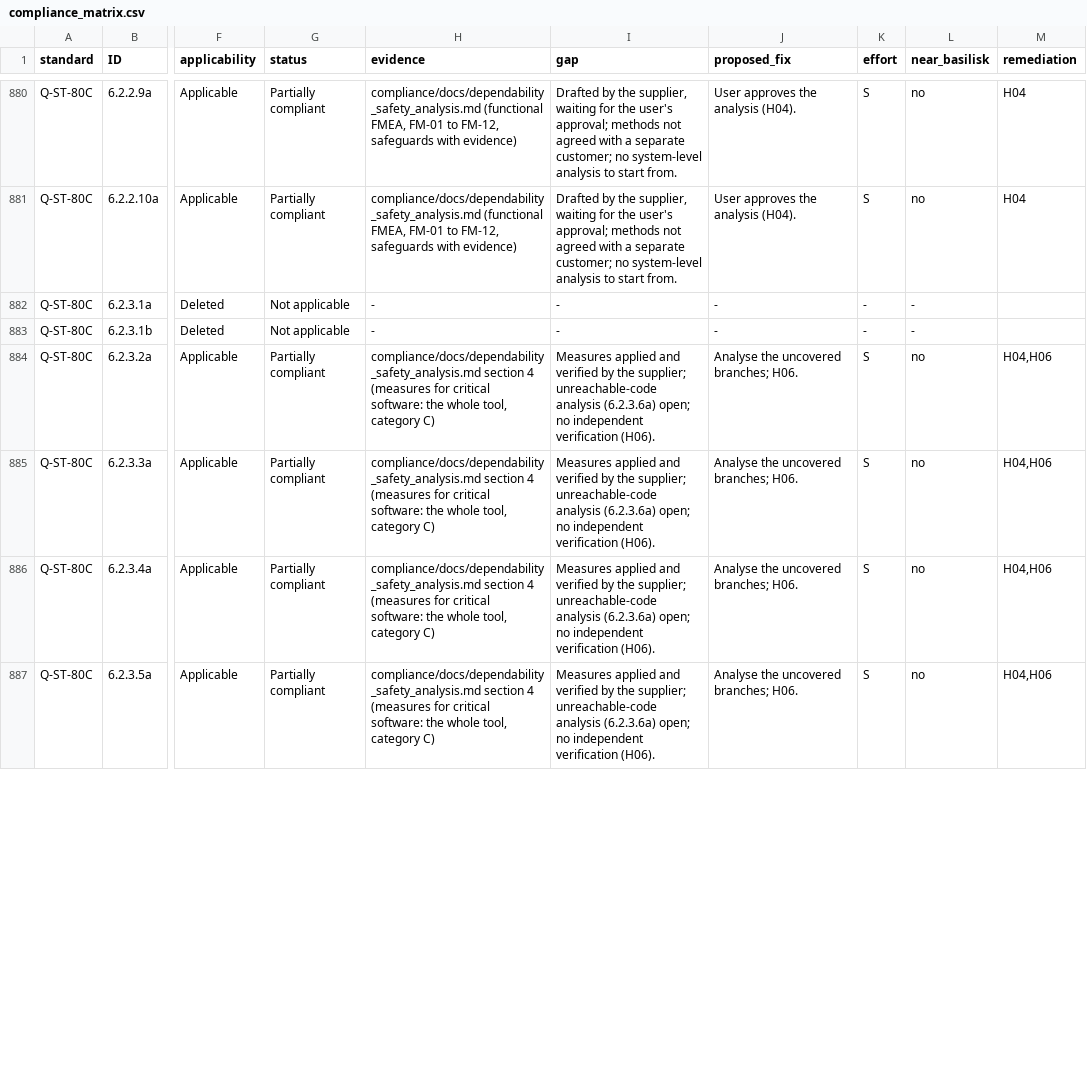
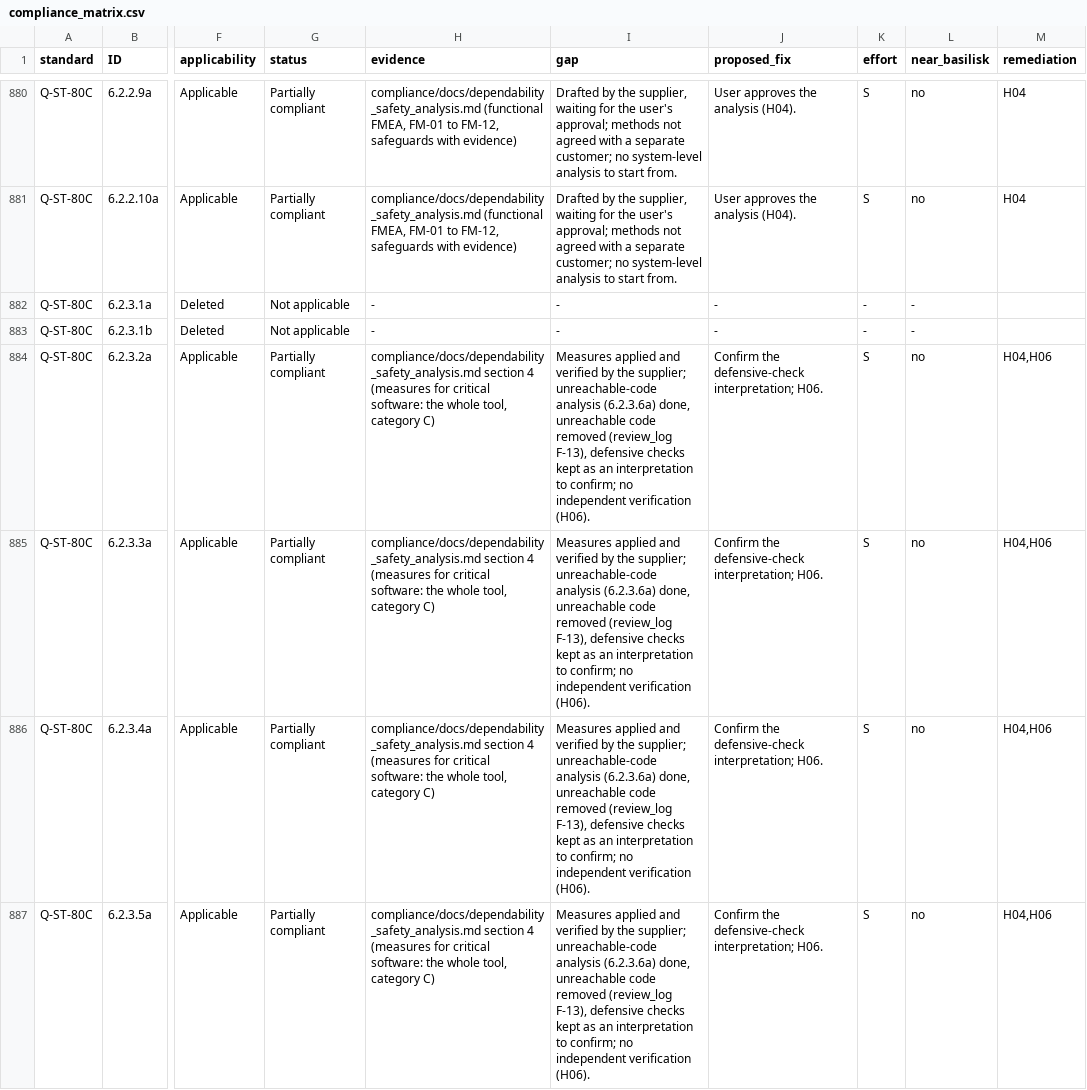
Before and after one commit to 0h3xn4/basilisk-spacemissionstudio, a CSV file: SpaceMissionStudio/compliance/compliance_matrix.csv, drawn as a sheet; only a part is shown, gaps mark what is left out; the diff covers the shown part only; the diff names each change by its address in the sheet, - before the commit and + after, or states it on an @@ line.

```diff
--- a/SpaceMissionStudio/compliance/compliance_matrix.csv
+++ b/SpaceMissionStudio/compliance/compliance_matrix.csv
-I884:I887 (gap): …analysis (6.2.3.6a) open; no independent…
+I884:I887 (gap): …analysis (6.2.3.6a) done, unreachable code removed (review_log F-13), defensive checks kept as an interpretation to confirm; no independent…
-J884:J887 (proposed_fix): Analyse the uncovered branches; H06.
+J884:J887 (proposed_fix): Confirm the defensive-check interpretation; H06.
```
Also changed, not shown: 4 edited cells elsewhere in this file, 10 other files.
